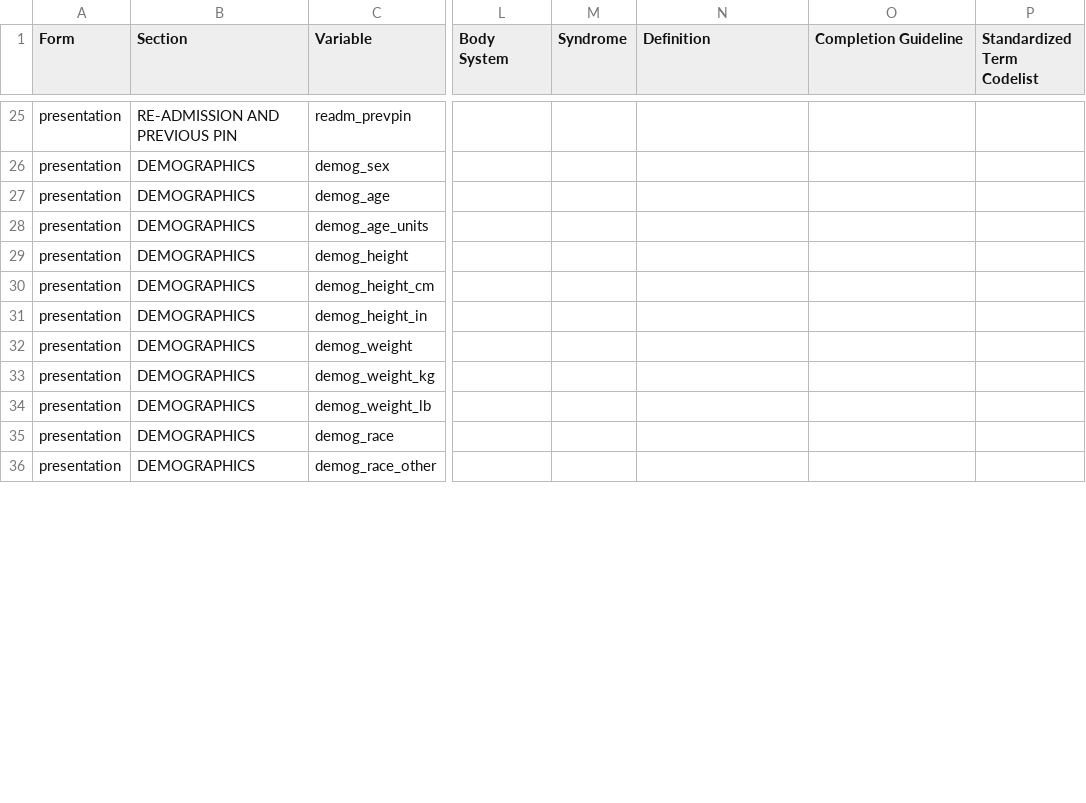
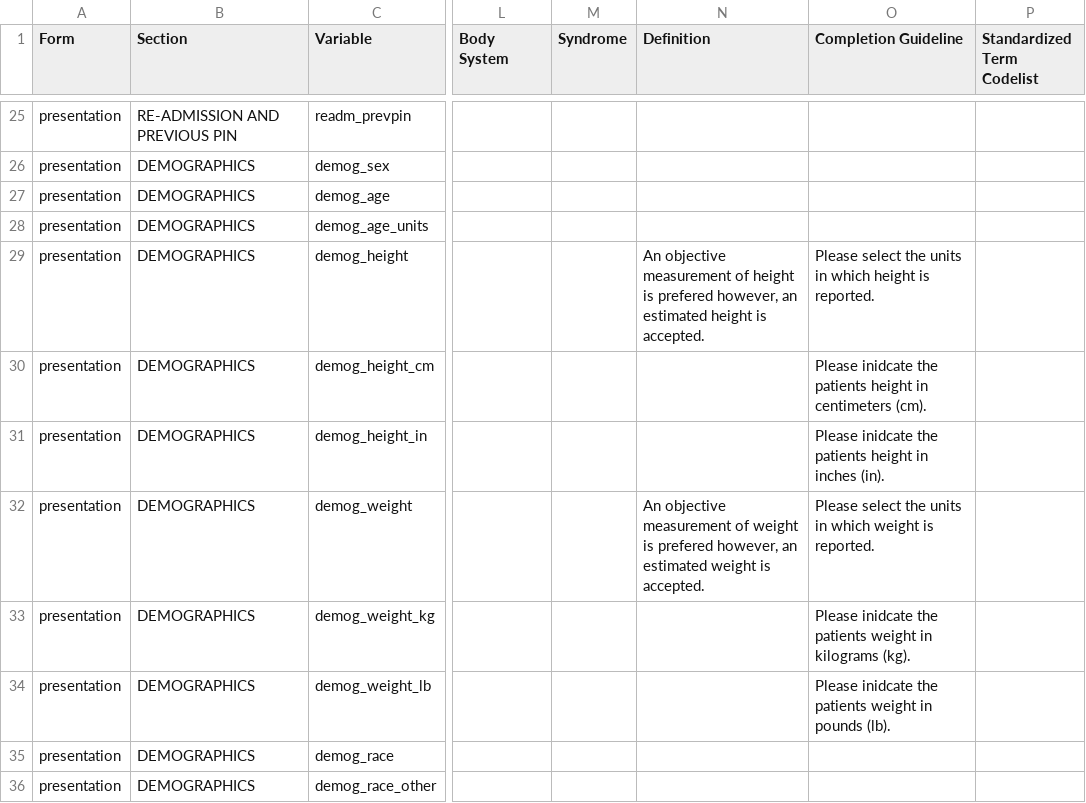
Before and after one commit to ISARICResearch/DataPlatform, a CSV file: ARCH/ARCH1.0.0/ARCH.csv, drawn as a sheet; only a part is shown, gaps mark what is left out; the diff covers the shown part only; the diff names each change by its address in the sheet, - before the commit and + after, or states it on an @@ line.

Commit message:
Improved definitions

```diff
--- a/ARCH/ARCH1.0.0/ARCH.csv
+++ b/ARCH/ARCH1.0.0/ARCH.csv
-N29 (Definition): (empty)
+N29 (Definition): An objective measurement of height is prefered however, an estimated height is accepted.
-O29 (Completion Guideline): (empty)
+O29 (Completion Guideline): Please select the units in which height is reported.
-O30 (Completion Guideline): (empty)
+O30 (Completion Guideline): Please inidcate the patients height in centimeters (cm).
-O31 (Completion Guideline): (empty)
+O31 (Completion Guideline): Please inidcate the patients height in inches (in).
-N32 (Definition): (empty)
+N32 (Definition): An objective measurement of weight is prefered however, an estimated weight is accepted.
-O32 (Completion Guideline): (empty)
+O32 (Completion Guideline): Please select the units in which weight is reported.
-O33 (Completion Guideline): (empty)
+O33 (Completion Guideline): Please inidcate the patients weight in kilograms (kg).
-O34 (Completion Guideline): (empty)
+O34 (Completion Guideline): Please inidcate the patients weight in pounds (lb).
```
Also changed, not shown: 21 edited cells elsewhere in this file.
